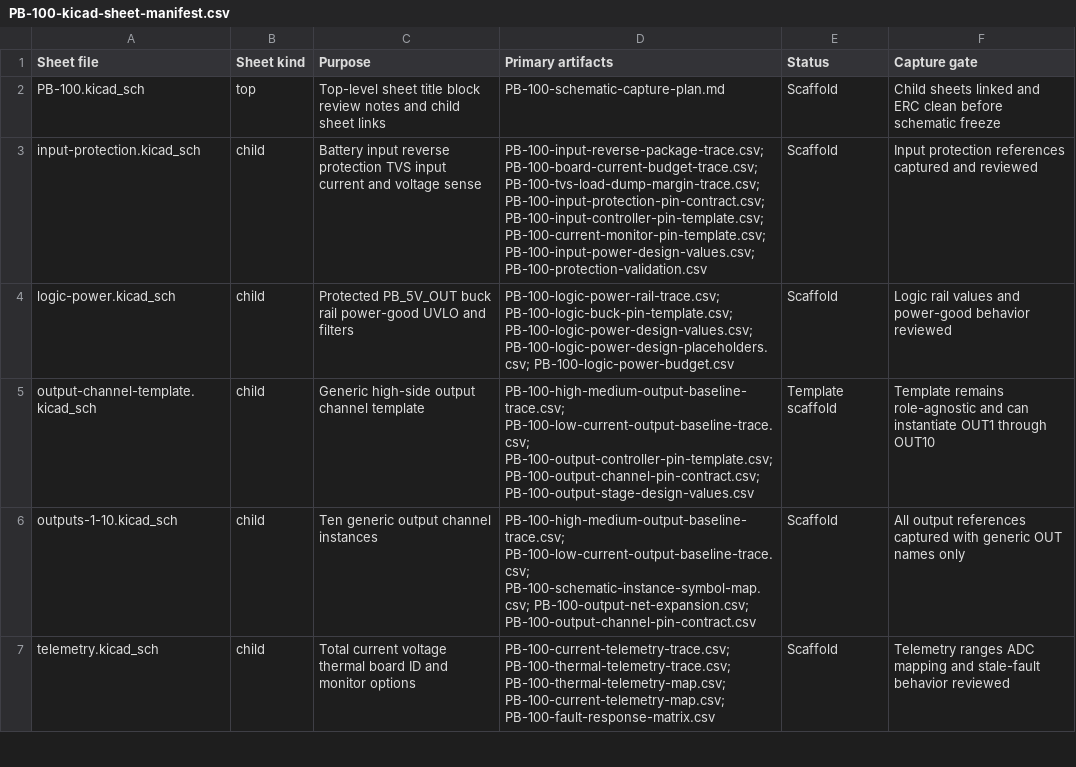
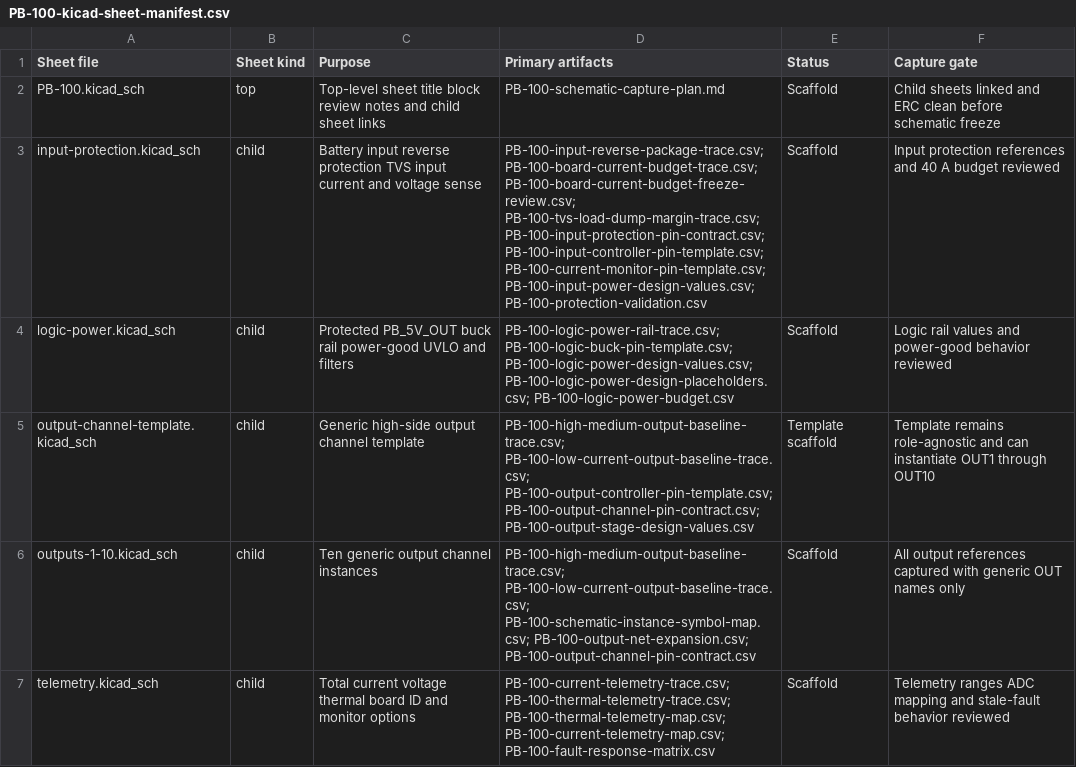
Before and after one commit to avlyubimov/svc-platform, a CSV file: hardware/power-board/PB-100/PB-100-kicad-sheet-manifest.csv, drawn as a sheet; only a part is shown.

```diff
--- a/hardware/power-board/PB-100/PB-100-kicad-sheet-manifest.csv
+++ b/hardware/power-board/PB-100/PB-100-kicad-sheet-manifest.csv
@@ -2,3 +2,3 @@ Sheet file,Sheet kind,Purpose,Primary artifacts,Status,Capture gate
 PB-100.kicad_sch,top,Top-level sheet title block review notes and child sheet links,PB-100-schematic-capture-plan.md,Scaffold,Child sheets linked and ERC clean before schematic freeze
-input-protection.kicad_sch,child,Battery input reverse protection TVS input current and voltage sense,PB-100-input-reverse-package-trace.csv; PB-100-board-current-budget-trace.csv; PB-100-tvs-load-dump-margin-trace.csv; PB-100-input-protection-pin-contract.csv; PB-100-input-controller-pin-template.csv; PB-100-current-monitor-pin-template.csv; PB-100-input-power-design-values.csv; PB-100-protection-validation.csv,Scaffold,Input protection references captured and reviewed
+input-protection.kicad_sch,child,Battery input reverse protection TVS input current and voltage sense,PB-100-input-reverse-package-trace.csv; PB-100-board-current-budget-trace.csv; PB-100-board-current-budget-freeze-review.csv; PB-100-tvs-load-dump-margin-trace.csv; PB-100-input-protection-pin-contract.csv; PB-100-input-controller-pin-template.csv; PB-100-current-monitor-pin-template.csv; PB-100-input-power-design-values.csv; PB-100-protection-validation.csv,Scaffold,Input protection references and 40 A budget reviewed
 logic-power.kicad_sch,child,Protected PB_5V_OUT buck rail power-good UVLO and filters,PB-100-logic-power-rail-trace.csv; PB-100-logic-buck-pin-template.csv; PB-100-logic-power-design-values.csv; PB-100-logic-power-design-placeholders.csv; PB-100-logic-power-budget.csv,Scaffold,Logic rail values and power-good behavior reviewed
```
Also changed, not shown: hardware/power-board/PB-100/PB-100-review-release-manifest.csv, hardware/power-board/PB-100/PB-100-schematic-capture-work-queue.csv, 13 other files.
